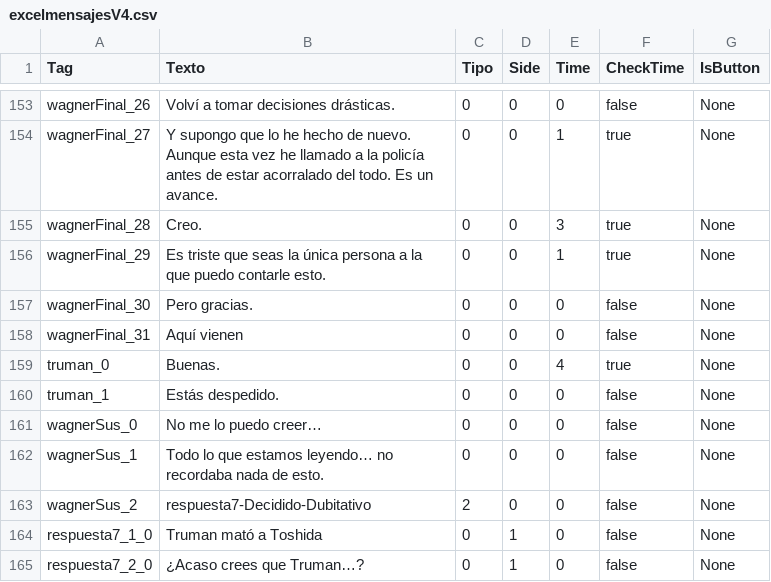
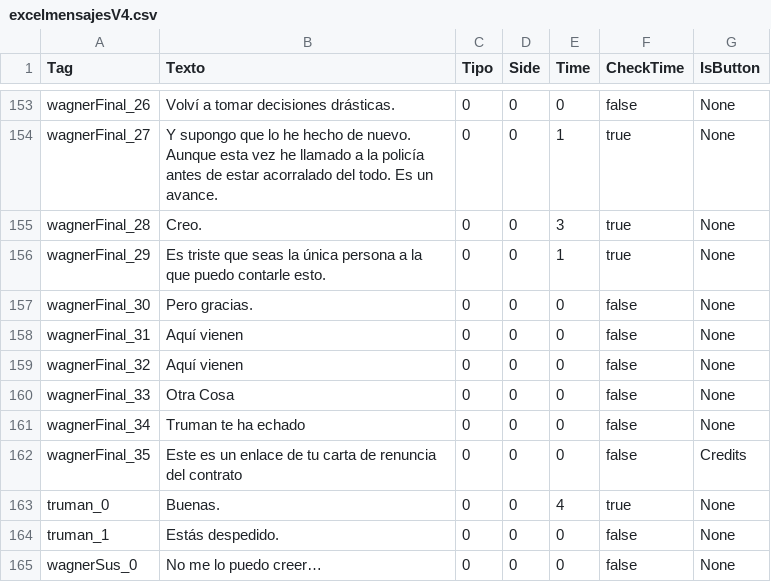
Before and after one commit to VoladorSapo/TesterJuego, a CSV file: Assets/Texto CSV/excelmensajesV4.csv, drawn as a sheet; only a part is shown, gaps mark what is left out; the shorter side is filled out with more unchanged rows.

```diff
--- a/Assets/Texto CSV/excelmensajesV4.csv
+++ b/Assets/Texto CSV/excelmensajesV4.csv
@@ -158,2 +158,6 @@ wagnerFinal_30;Pero gracias.;0;0;0;false;None
 wagnerFinal_31;Aquí vienen;0;0;0;false;None
+wagnerFinal_32;Aquí vienen;0;0;0;false;None
+wagnerFinal_33;Otra Cosa;0;0;0;false;None
+wagnerFinal_34;Truman te ha echado;0;0;0;false;None
+wagnerFinal_35;Este es un enlace de tu carta de renuncia del contrato;0;0;0;false;Credits
 truman_0;Buenas.;0;0;4;true;None
```
Also changed, not shown: Assets/Texto CSV/proximadialogos.csv, 6 other files.
